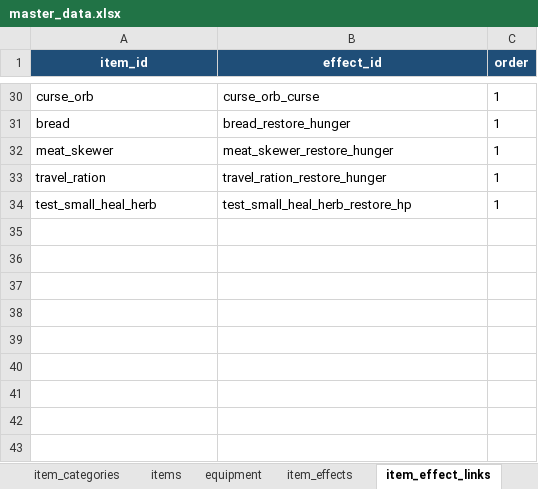
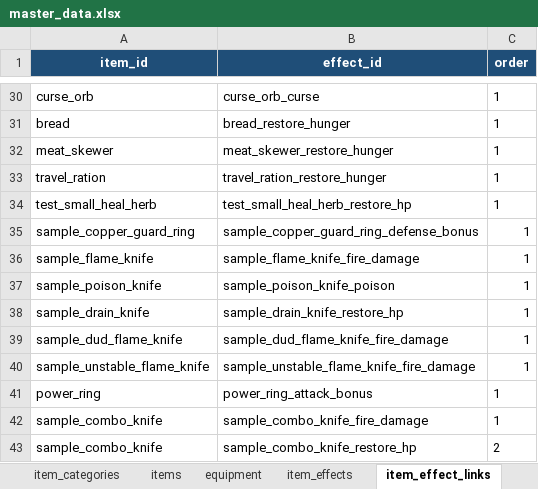
Before and after one commit to eil941/rpg-a, an Excel workbook: master_data.xlsx, sheet item_effect_links, drawn as a sheet; only a part is shown, gaps mark what is left out; values as stored, in another font and other column widths than the file's, no borders; the diff names each change by its address in the sheet, - before the commit and + after, or states it on an @@ line.

```diff
--- a/master_data.xlsx (sheet item_effect_links)
+++ b/master_data.xlsx (sheet item_effect_links)
+row 35: sample_copper_guard_ring | sample_copper_guard_ring_defense_bonus | 1
+row 36: sample_flame_knife | sample_flame_knife_fire_damage | 1
+row 37: sample_poison_knife | sample_poison_knife_poison | 1
+row 38: sample_drain_knife | sample_drain_knife_restore_hp | 1
+row 39: sample_dud_flame_knife | sample_dud_flame_knife_fire_damage | 1
+row 40: sample_unstable_flame_knife | sample_unstable_flame_knife_fire_damage | 1
+row 41: power_ring | power_ring_attack_bonus | 1
+row 42: sample_combo_knife | sample_combo_knife_fire_damage | 1
+row 43: sample_combo_knife | sample_combo_knife_restore_hp | 2
```
Also changed, not shown: sheet item_effects, sheet items, sheet equipment, 11 other files.
